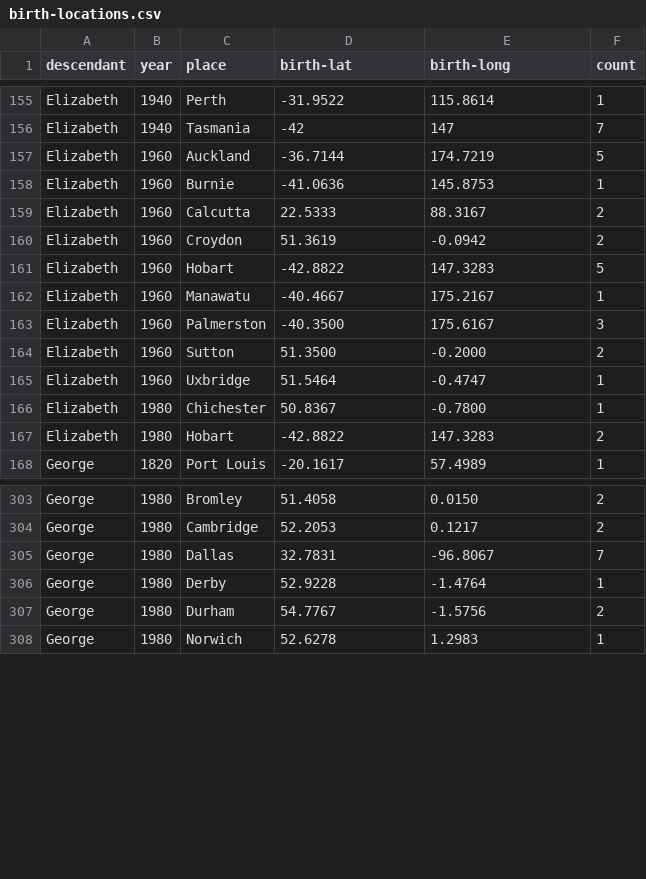
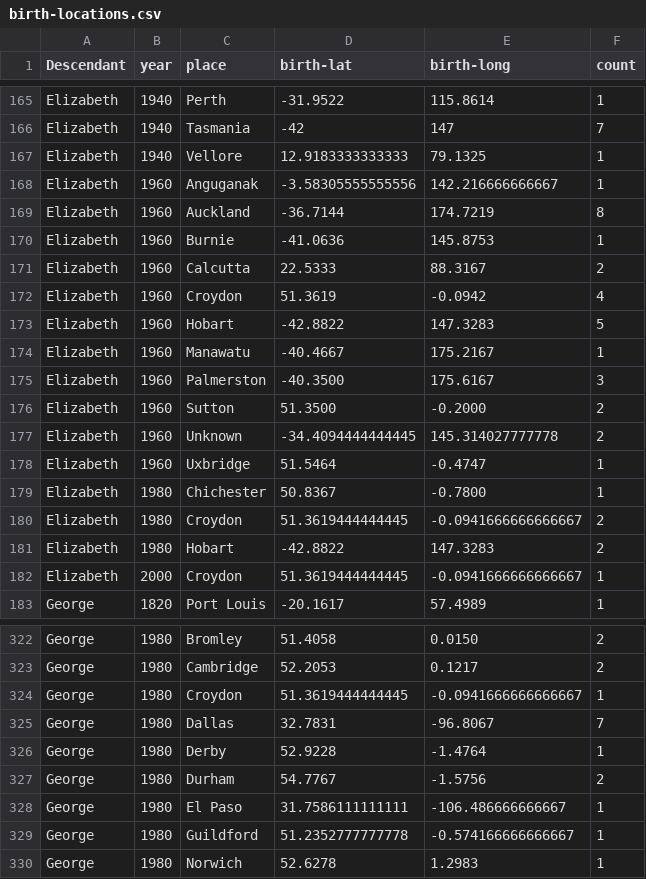
Before and after one commit to spuddybike/oharas-in-india, a CSV file: analysis/bmd-data/birth-locations.csv, drawn as a sheet; only a part is shown, gaps mark what is left out; the diff covers the shown part only.

```diff
--- a/analysis/bmd-data/birth-locations.csv
+++ b/analysis/bmd-data/birth-locations.csv
@@ -1 +1 @@
-descendant,year,place,birth-lat,birth-long,count,
+Descendant,year,place,birth-lat,birth-long,count
@@ -156,6 +166,8 @@ Elizabeth,1940,Perth,-31.9522,115.8614,1
 Elizabeth,1940,Tasmania,-42,147,7
-Elizabeth,1960,Auckland,-36.7144,174.7219,5
+Elizabeth,1940,Vellore,12.9183333333333,79.1325,1
+Elizabeth,1960,Anguganak,-3.58305555555556,142.216666666667,1
+Elizabeth,1960,Auckland,-36.7144,174.7219,8
 Elizabeth,1960,Burnie,-41.0636,145.8753,1
 Elizabeth,1960,Calcutta,22.5333,88.3167,2
-Elizabeth,1960,Croydon,51.3619,-0.0942,2
+Elizabeth,1960,Croydon,51.3619,-0.0942,4
 Elizabeth,1960,Hobart,-42.8822,147.3283,5
@@ -164,5 +176,8 @@ Elizabeth,1960,Palmerston,-40.3500,175.6167,3
 Elizabeth,1960,Sutton,51.3500,-0.2000,2
+Elizabeth,1960,Unknown,-34.4094444444445,145.314027777778,2
 Elizabeth,1960,Uxbridge,51.5464,-0.4747,1
 Elizabeth,1980,Chichester,50.8367,-0.7800,1
+Elizabeth,1980,Croydon,51.3619444444445,-0.0941666666666667,2
 Elizabeth,1980,Hobart,-42.8822,147.3283,2
+Elizabeth,2000,Croydon,51.3619444444445,-0.0941666666666667,1
 George,1820,Port Louis,-20.1617,57.4989,1
@@ -304,2 +323,3 @@ George,1980,Bromley,51.4058,0.0150,2
 George,1980,Cambridge,52.2053,0.1217,2
+George,1980,Croydon,51.3619444444445,-0.0941666666666667,1
 George,1980,Dallas,32.7831,-96.8067,7
@@ -307,2 +327,4 @@ George,1980,Derby,52.9228,-1.4764,1
 George,1980,Durham,54.7767,-1.5756,2
+George,1980,El Paso,31.7586111111111,-106.486666666667,1
+George,1980,Guildford,51.2352777777778,-0.574166666666667,1
 George,1980,Norwich,52.6278,1.2983,1
```
Also changed, not shown: 17 added rows, 2 removed rows and 22 edited cells elsewhere in this file.
